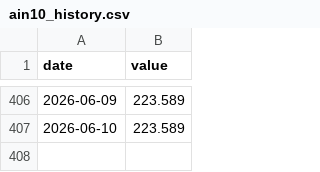
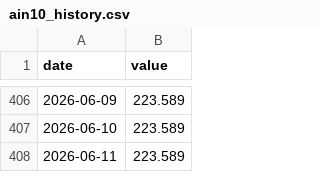
Before and after one commit to SakuraIndex/AIN-10, a CSV file: docs/outputs/ain10_history.csv, drawn as a sheet; only a part is shown, gaps mark what is left out.

```diff
--- a/docs/outputs/ain10_history.csv
+++ b/docs/outputs/ain10_history.csv
@@ -407 +407,2 @@ date,value
 2026-06-10,223.589
+2026-06-11,223.589
```
Also changed, not shown: 4 other files.
